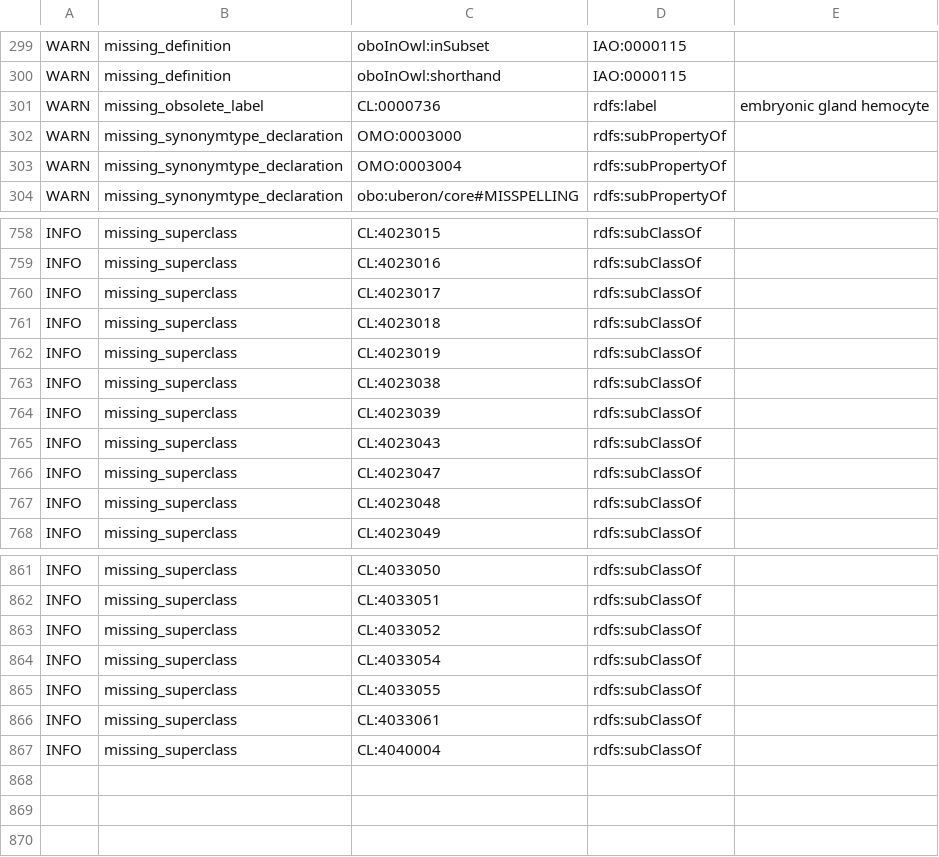
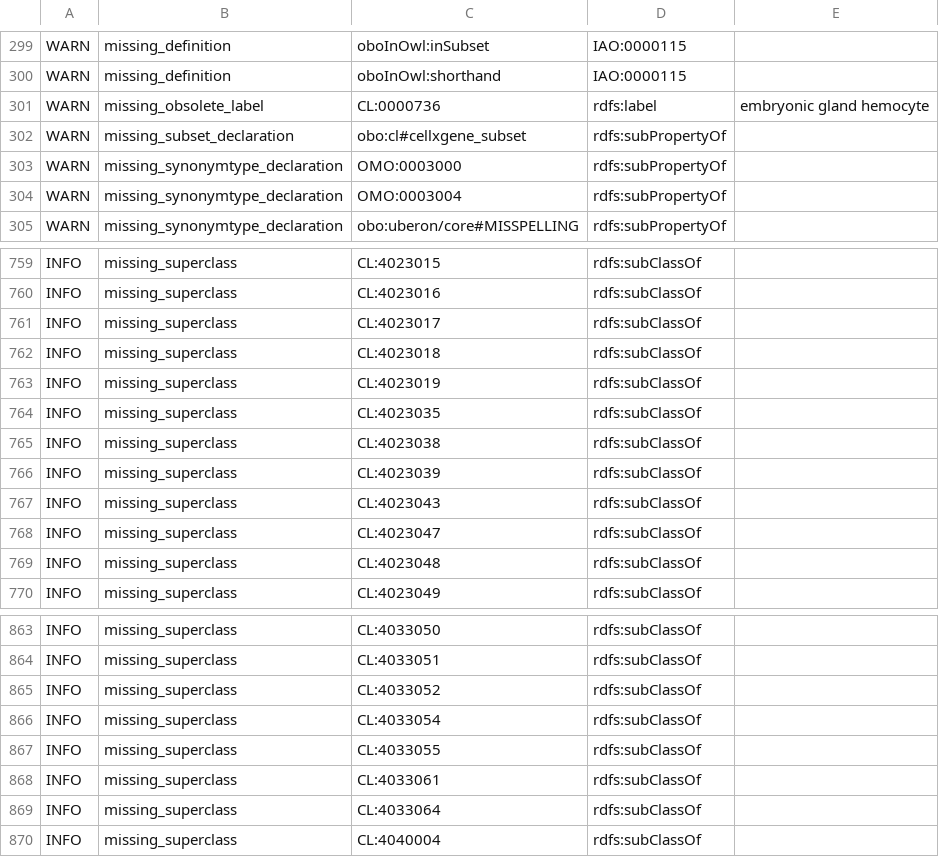
Before and after one commit to obophenotype/cell-ontology, a TSV file: src/ontology/reports/cl-edit.owl-obo-report.tsv, drawn as a sheet; only a part is shown, gaps mark what is left out; the diff names each change by its address in the sheet, - before the commit and + after, or states it on an @@ line.

```diff
--- a/src/ontology/reports/cl-edit.owl-obo-report.tsv
+++ b/src/ontology/reports/cl-edit.owl-obo-report.tsv
+row 302: WARN | missing_subset_declaration | obo:cl#cellxgene_subset | rdfs:subPropertyOf
+row 764: INFO | missing_superclass | CL:4023035 | rdfs:subClassOf
+row 869: INFO | missing_superclass | CL:4033064 | rdfs:subClassOf
```
Also changed, not shown: src/ontology/subsets/blood_and_immune_upper_slim.tsv, subsets/blood_and_immune_upper_slim.tsv, 34 other files.
